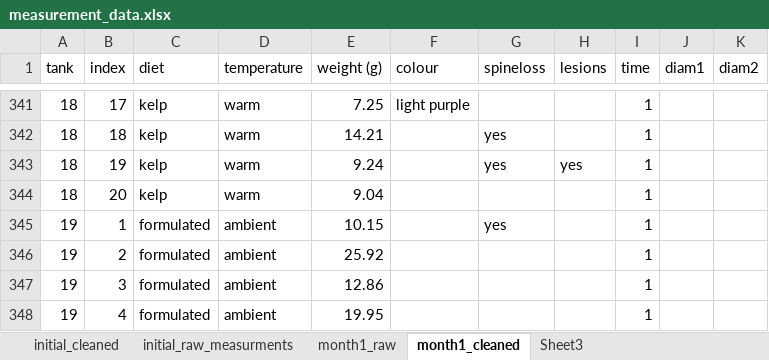
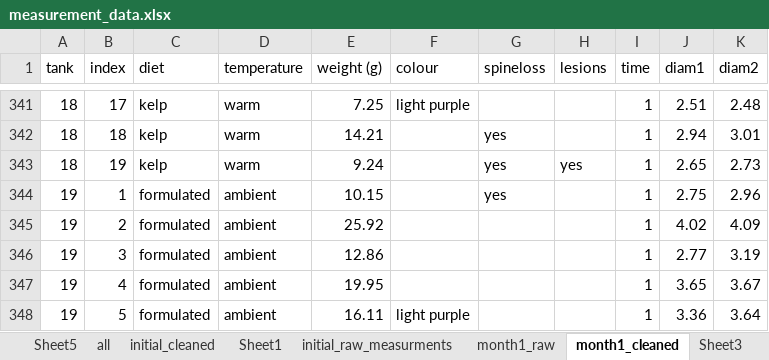
Before and after one commit to AimeeCloete/parechinus, an Excel workbook: data/measurement_data.xlsx, sheet month1_cleaned, drawn as a sheet; only a part is shown, gaps mark what is left out; values as stored, in another font and other column widths than the file's, no borders; the diff covers the shown part only; the diff names each change by its address in the sheet, - before the commit and + after, or states it on an @@ line.

```diff
--- a/data/measurement_data.xlsx (sheet month1_cleaned)
+++ b/data/measurement_data.xlsx (sheet month1_cleaned)
+sheet tab: Sheet5
+sheet tab: all
+sheet tab: Sheet1
-J341 (diam1): (empty)
+J341 (diam1): 2.51
-K341 (diam2): (empty)
+K341 (diam2): 2.48
-J342 (diam1): (empty)
+J342 (diam1): 2.94
-K342 (diam2): (empty)
+K342 (diam2): 3.01
-J343 (diam1): (empty)
+J343 (diam1): 2.65
-K343 (diam2): (empty)
+K343 (diam2): 2.73
-A344 (tank): 18
+A344 (tank): 19
-B344 (index): 20
+B344 (index): 1
-C344 (diet): kelp
+C344 (diet): formulated
-D344 (temperature): warm
+D344 (temperature): ambient
-E344 (weight (g)): 9.04
+E344 (weight (g)): 10.15
-G344 (spineloss): (empty)
+G344 (spineloss): yes
-J344 (diam1): (empty)
+J344 (diam1): 2.75
-K344 (diam2): (empty)
+K344 (diam2): 2.96
-B345 (index): 1
+B345 (index): 2
-E345 (weight (g)): 10.15
+E345 (weight (g)): 25.92
-G345 (spineloss): yes
+G345 (spineloss): (empty)
-J345 (diam1): (empty)
+J345 (diam1): 4.02
-K345 (diam2): (empty)
+K345 (diam2): 4.09
-B346 (index): 2
+B346 (index): 3
-E346 (weight (g)): 25.92
+E346 (weight (g)): 12.86
-J346 (diam1): (empty)
+J346 (diam1): 2.77
-K346 (diam2): (empty)
+K346 (diam2): 3.19
-B347 (index): 3
+B347 (index): 4
-E347 (weight (g)): 12.86
+E347 (weight (g)): 19.95
-J347 (diam1): (empty)
+J347 (diam1): 3.65
-K347 (diam2): (empty)
+K347 (diam2): 3.67
-B348 (index): 4
+B348 (index): 5
-E348 (weight (g)): 19.95
+E348 (weight (g)): 16.11
-F348 (colour): (empty)
+F348 (colour): light purple
-J348 (diam1): (empty)
+J348 (diam1): 3.36
-K348 (diam2): (empty)
+K348 (diam2): 3.64
```
Also changed, not shown: 1278 edited cells elsewhere in this sheet, sheet Sheet3, other sheet tabs, charts or pictures, data/weight_data.xlsx, 51 other files.
